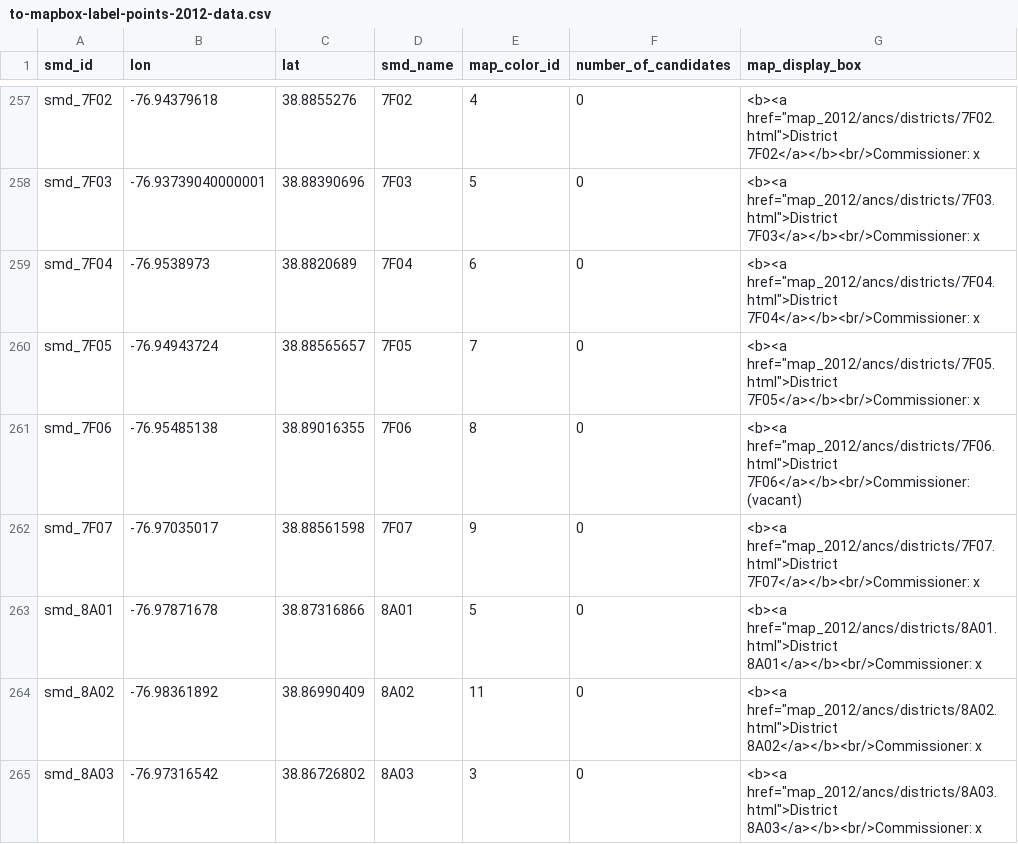
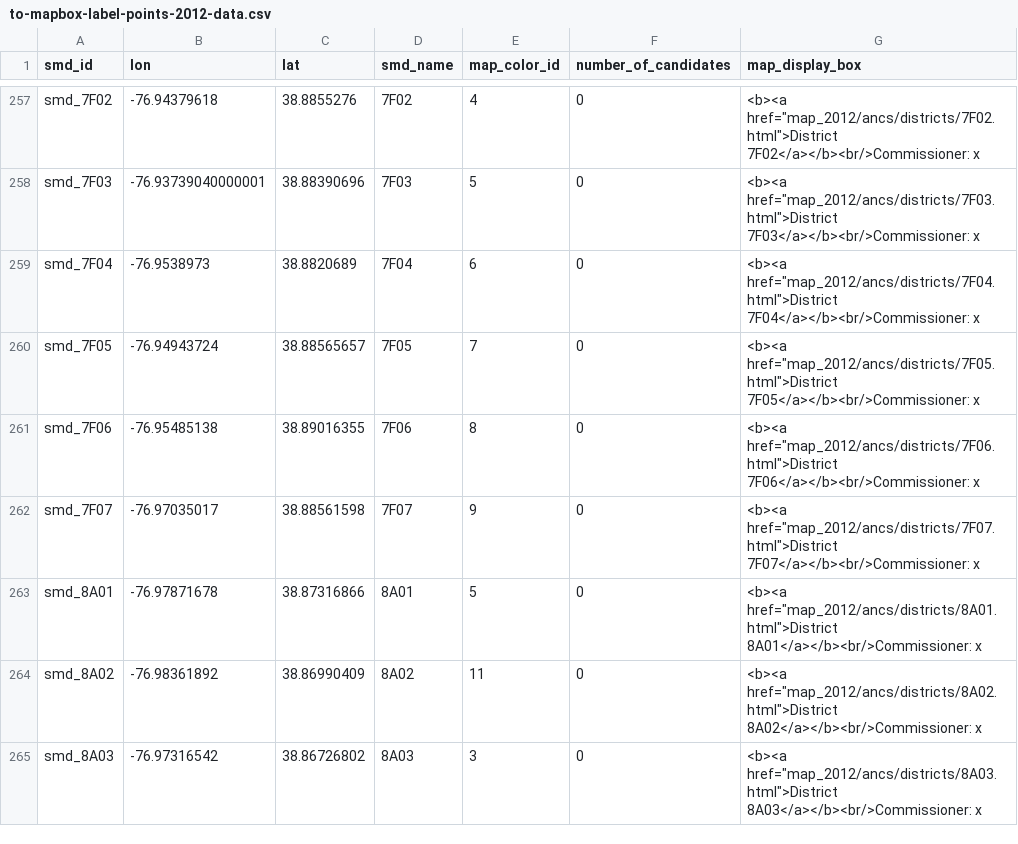
Before and after one commit to devinbrady/openanc, a CSV file: uploads/to-mapbox-label-points-2012-data.csv, drawn as a sheet; only a part is shown, gaps mark what is left out.

```diff
--- a/uploads/to-mapbox-label-points-2012-data.csv
+++ b/uploads/to-mapbox-label-points-2012-data.csv
@@ -260,3 +260,3 @@ smd_7F04,-76.9538973,38.8820689,7F04,6,0,"<b><a href=""map_2012/ancs/districts/7
 smd_7F05,-76.94943724,38.88565657,7F05,7,0,"<b><a href=""map_2012/ancs/districts/7F05.html"">District 7F05</a></b><br/>Commissioner: x"
-smd_7F06,-76.95485138,38.89016355,7F06,8,0,"<b><a href=""map_2012/ancs/districts/7F06.html"">District 7F06</a></b><br/>Commissioner: (vacant)"
+smd_7F06,-76.95485138,38.89016355,7F06,8,0,"<b><a href=""map_2012/ancs/districts/7F06.html"">District 7F06</a></b><br/>Commissioner: x"
 smd_7F07,-76.97035017,38.88561598,7F07,9,0,"<b><a href=""map_2012/ancs/districts/7F07.html"">District 7F07</a></b><br/>Commissioner: x"
```
Also changed, not shown: data/commissioners.csv, data/people.csv, 34 other files.
